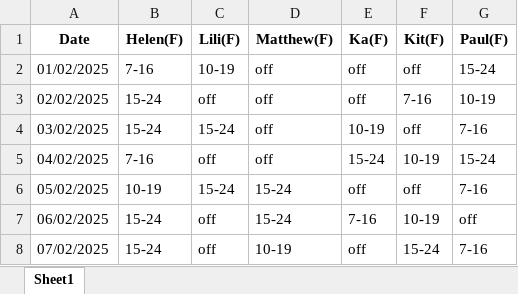
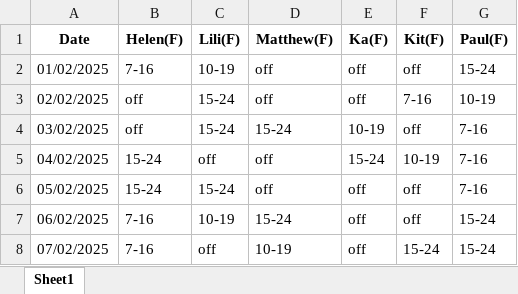
Before and after one commit to AiroGriefwind/ScheduleMaker, an Excel workbook: freelancer_schedule.xlsx, sheet Sheet1, drawn as a sheet; values as stored, in another font and other column widths than the file's, no borders; the diff names each change by its address in the sheet, - before the commit and + after, or states it on an @@ line.

```diff
--- a/freelancer_schedule.xlsx (sheet Sheet1)
+++ b/freelancer_schedule.xlsx (sheet Sheet1)
-B3:B4 (Helen(F)): 15-24
+B3:B4 (Helen(F)): off
-C3 (Lili(F)): off
+C3 (Lili(F)): 15-24
-D4 (Matthew(F)): off
+D4 (Matthew(F)): 15-24
-B5 (Helen(F)): 7-16
+B5 (Helen(F)): 15-24
-G5 (Paul(F)): 15-24
+G5 (Paul(F)): 7-16
-B6 (Helen(F)): 10-19
+B6 (Helen(F)): 15-24
-D6 (Matthew(F)): 15-24
+D6 (Matthew(F)): off
-B7:B8 (Helen(F)): 15-24
+B7:B8 (Helen(F)): 7-16
-C7 (Lili(F)): off
+C7 (Lili(F)): 10-19
-E7 (Ka(F)): 7-16
+E7 (Ka(F)): off
-F7 (Kit(F)): 10-19
+F7 (Kit(F)): off
-G7 (Paul(F)): off
+G7 (Paul(F)): 15-24
-G8 (Paul(F)): 7-16
+G8 (Paul(F)): 15-24
```
Also changed, not shown: 2 other files.
